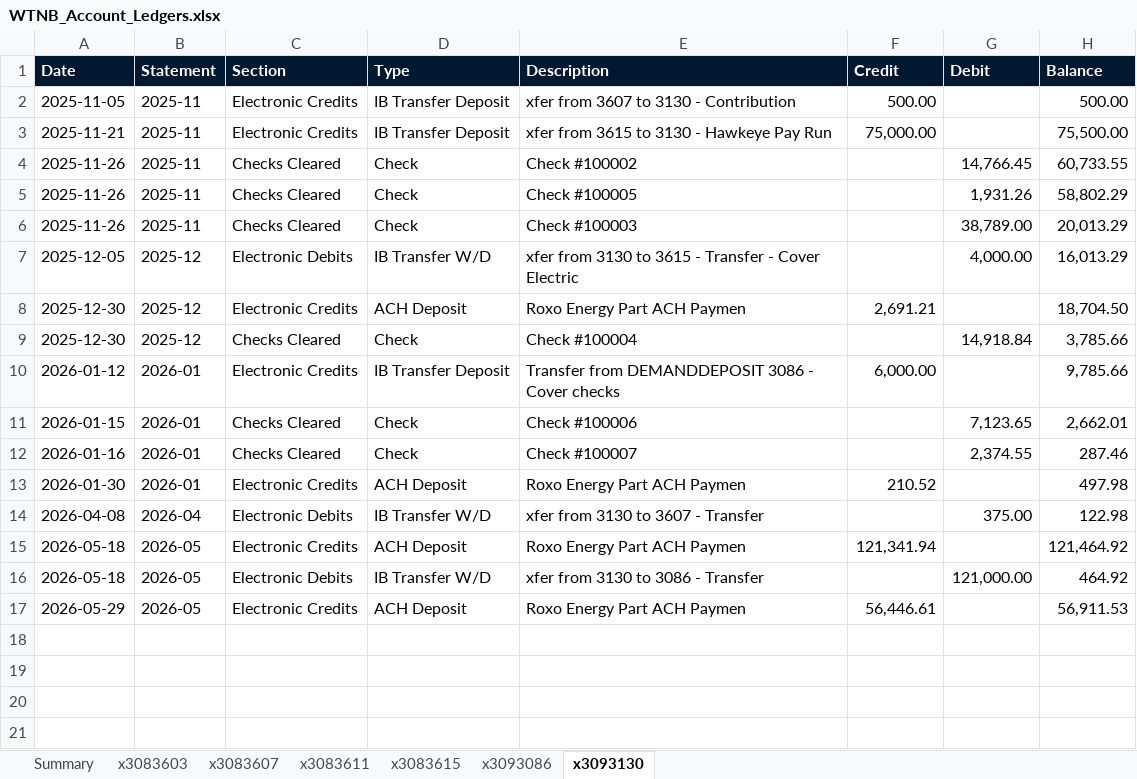
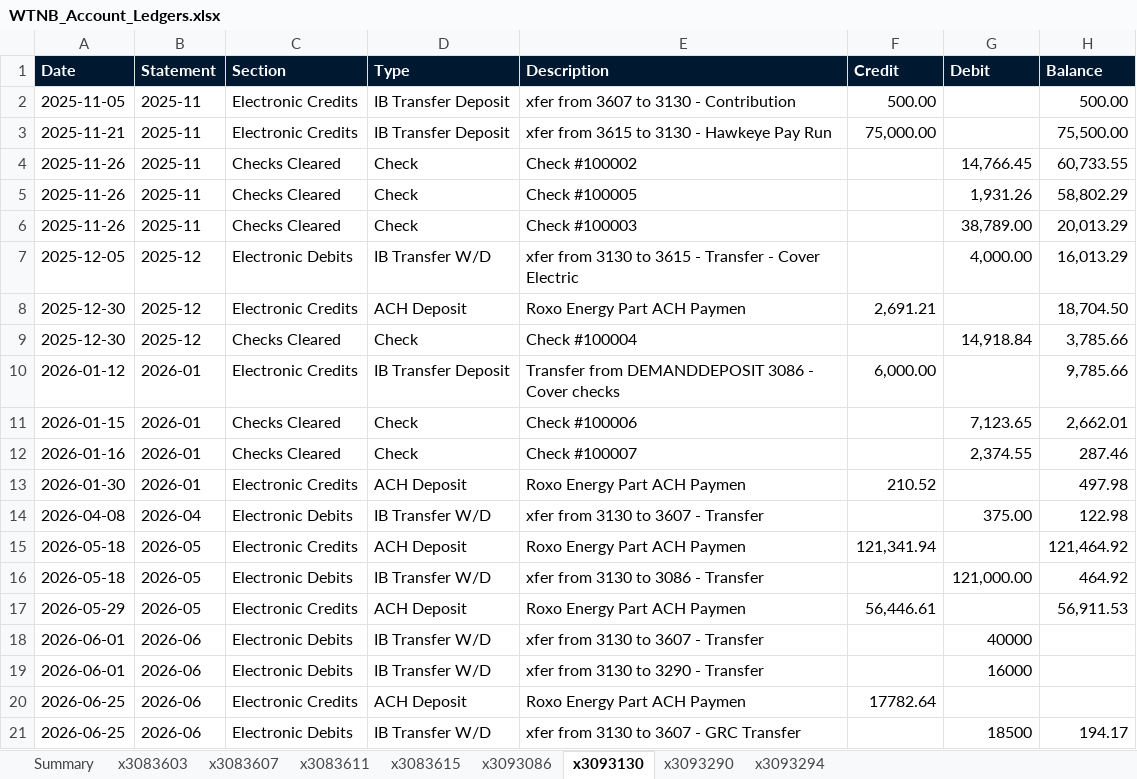
Before and after one commit to kdmcquire-creator/animated-carnival, an Excel workbook: WTNB_Account_Ledgers.xlsx, sheet x3093130, drawn as a sheet; values as stored, in another font and other column widths than the file's, no borders; the diff names each change by its address in the sheet, - before the commit and + after, or states it on an @@ line.

```diff
--- a/WTNB_Account_Ledgers.xlsx (sheet x3093130)
+++ b/WTNB_Account_Ledgers.xlsx (sheet x3093130)
+sheet tab: x3093290
+sheet tab: x3093294
+row 18: 2026-06-01 | 2026-06 | Electronic Debits | IB Transfer W/D | xfer from 3130 to 3607 - Transfer |  | 40000
+row 19: 2026-06-01 | 2026-06 | Electronic Debits | IB Transfer W/D | xfer from 3130 to 3290 - Transfer |  | 16000
+row 20: 2026-06-25 | 2026-06 | Electronic Credits | ACH Deposit | Roxo Energy Part ACH Paymen | 17782.64
+row 21: 2026-06-25 | 2026-06 | Electronic Debits | IB Transfer W/D | xfer from 3130 to 3607 - GRC Transfer |  | 18500 | 194.17
```
Also changed, not shown: sheet x3093086, sheet x3083615, sheet x3083607, sheet Summary, sheet x3083603, sheet x3083611, 1 other file.
